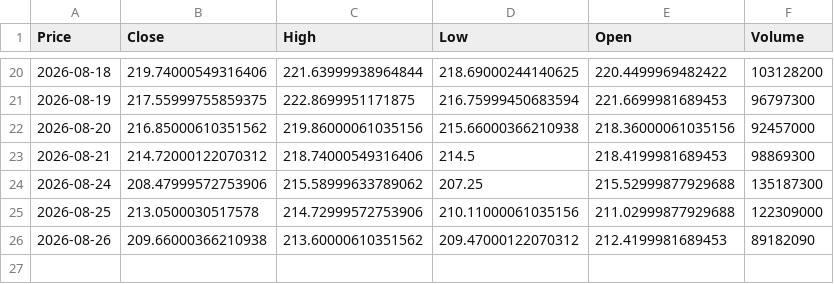
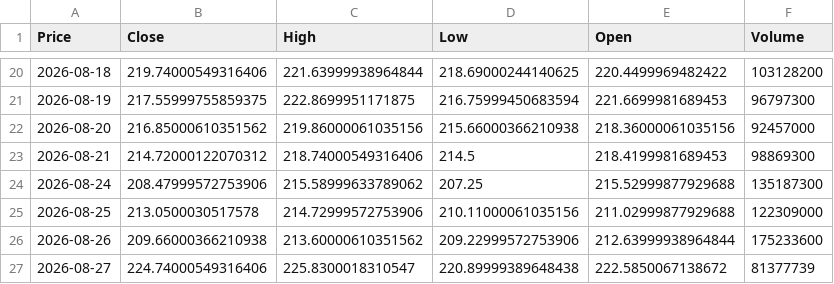
Before and after one commit to rajeshp-pampana/distributed-systems-showcase, a CSV file: data/raw/NVDA_raw_20260827.csv, drawn as a sheet; only a part is shown, gaps mark what is left out; the diff names each change by its address in the sheet, - before the commit and + after, or states it on an @@ line.

```diff
--- a/data/raw/NVDA_raw_20260827.csv
+++ b/data/raw/NVDA_raw_20260827.csv
-D26 (Low): 209.47000122070312
+D26 (Low): 209.22999572753906
-E26 (Open): 212.4199981689453
+E26 (Open): 212.63999938964844
-F26 (Volume): 89182090
+F26 (Volume): 175233600
+row 27: 2026-08-27 | 224.74000549316406 | 225.8300018310547 | 220.89999389648438 | 222.5850067138672 | 81377739
```
Also changed, not shown: data/raw/GOOG_raw_20260827.csv, data/raw/MSFT_raw_20260827.csv, 15 other files.
